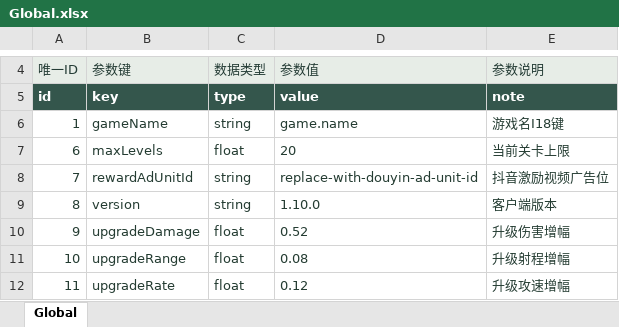
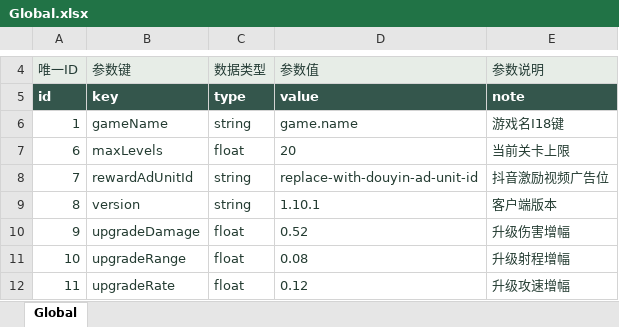
Before and after one commit to zhao1234pan/DEMO001, an Excel workbook: design/tables/Global.xlsx, sheet Global, drawn as a sheet; only a part is shown, gaps mark what is left out; values as stored, in another font and other column widths than the file's, no borders; the diff names each change by its address in the sheet, - before the commit and + after, or states it on an @@ line.

```diff
--- a/design/tables/Global.xlsx (sheet Global)
+++ b/design/tables/Global.xlsx (sheet Global)
-D9: 1.10.0
+D9: 1.10.1
```
Also changed, not shown: design/tables/I18.xlsx, design/tables/ShopRule.xlsx, 35 other files.
